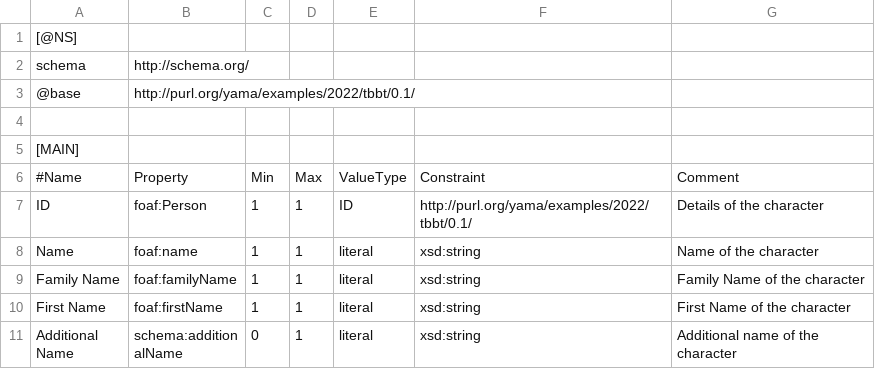
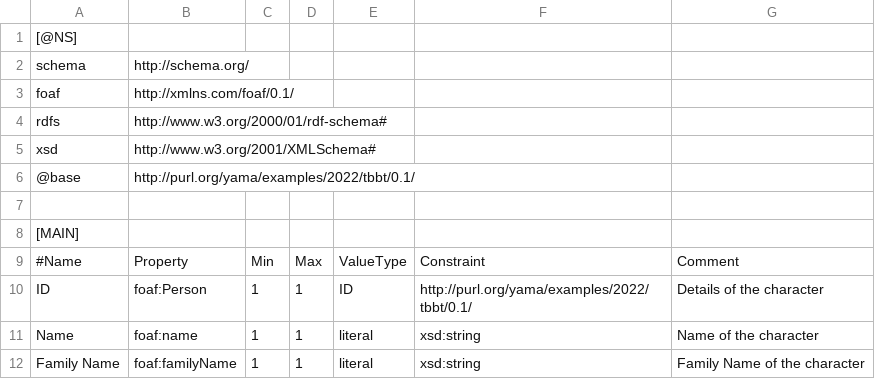
Before and after one commit to yamaml/tapir, a TSV file: src/lib/examples/data/tbbt-simpledsp.tsv, drawn as a sheet; only a part is shown; the shorter side is filled out with more unchanged rows.

Commit message:
fix(examples): declare all prefixes in tbbt simpledsp to silence the undeclared-prefix banner
tbbt-simpledsp.tsv declared only schema but used foaf, rdfs and xsd, so
loading it triggered the editor's undeclared-prefixes banner. Add the
three missing prefixes to its [@NS] block. Add a regression test that
replicates the banner's detection and requires zero undeclared prefixes
for every SimpleDSP example.

```diff
--- a/src/lib/examples/data/tbbt-simpledsp.tsv
+++ b/src/lib/examples/data/tbbt-simpledsp.tsv
@@ -2,2 +2,5 @@
 schema	http://schema.org/
+foaf	http://xmlns.com/foaf/0.1/
+rdfs	http://www.w3.org/2000/01/rdf-schema#
+xsd	http://www.w3.org/2001/XMLSchema#
 @base	http://purl.org/yama/examples/2022/tbbt/0.1/
```
Also changed, not shown: 2 other files.
